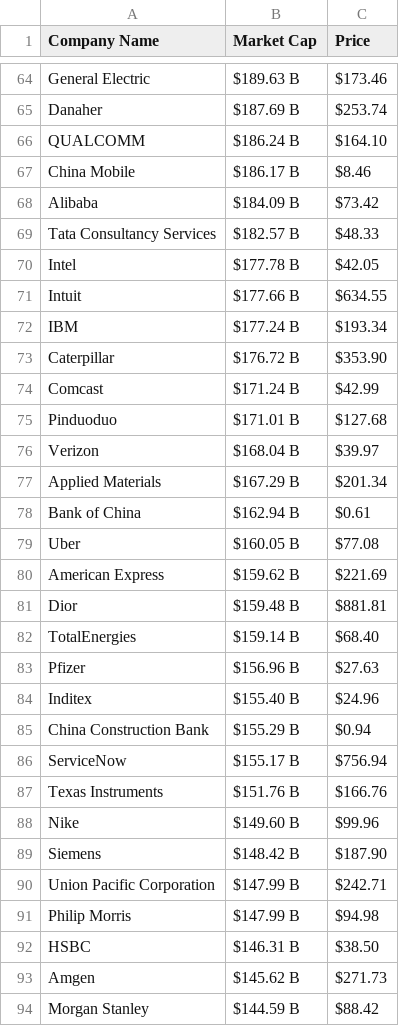
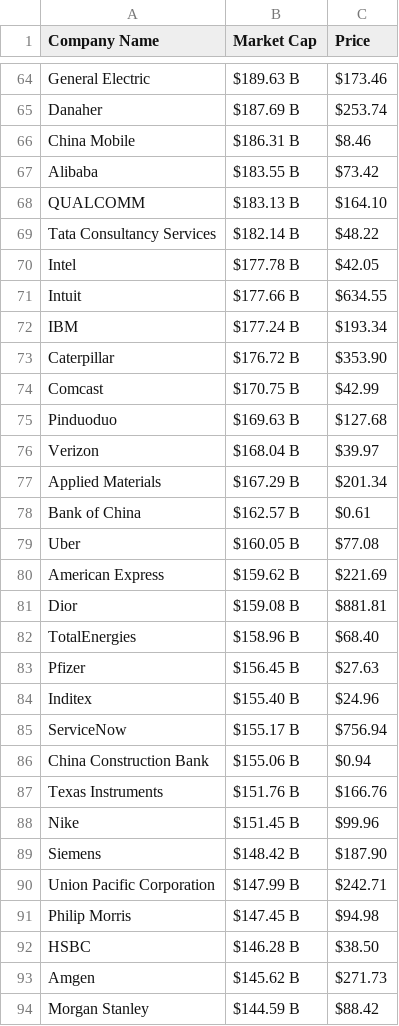
Before and after one commit to AbhishekBaske/marketcap_webscrap, a CSV file: company.csv, drawn as a sheet; only a part is shown, gaps mark what is left out; the diff covers the shown part only.

```diff
--- a/company.csv
+++ b/company.csv
@@ -65,6 +65,6 @@ General Electric,$189.63 B,$173.46
 Danaher,$187.69 B,$253.74
-QUALCOMM,$186.24 B,$164.10
-China Mobile,$186.17 B,$8.46
-Alibaba,$184.09 B,$73.42
-Tata Consultancy Services,$182.57 B,$48.33
+China Mobile,$186.31 B,$8.46
+Alibaba,$183.55 B,$73.42
+QUALCOMM,$183.13 B,$164.10
+Tata Consultancy Services,$182.14 B,$48.22
 Intel,$177.78 B,$42.05
@@ -73,21 +73,21 @@ IBM,$177.24 B,$193.34
 Caterpillar,$176.72 B,$353.90
-Comcast,$171.24 B,$42.99
-Pinduoduo,$171.01 B,$127.68
+Comcast,$170.75 B,$42.99
+Pinduoduo,$169.63 B,$127.68
 Verizon,$168.04 B,$39.97
 Applied Materials,$167.29 B,$201.34
-Bank of China,$162.94 B,$0.61
+Bank of China,$162.57 B,$0.61
 Uber,$160.05 B,$77.08
 American Express,$159.62 B,$221.69
-Dior,$159.48 B,$881.81
-TotalEnergies,$159.14 B,$68.40
-Pfizer,$156.96 B,$27.63
+Dior,$159.08 B,$881.81
+TotalEnergies,$158.96 B,$68.40
+Pfizer,$156.45 B,$27.63
 Inditex,$155.40 B,$24.96
-China Construction Bank,$155.29 B,$0.94
 ServiceNow,$155.17 B,$756.94
+China Construction Bank,$155.06 B,$0.94
 Texas Instruments,$151.76 B,$166.76
-Nike,$149.60 B,$99.96
+Nike,$151.45 B,$99.96
 Siemens,$148.42 B,$187.90
 Union Pacific Corporation,$147.99 B,$242.71
-Philip Morris,$147.99 B,$94.98
-HSBC,$146.31 B,$38.50
+Philip Morris,$147.45 B,$94.98
+HSBC,$146.28 B,$38.50
 Amgen,$145.62 B,$271.73
```
Also changed, not shown: 6 added rows, 6 removed rows and 19 edited cells elsewhere in this file, 1 other file.
